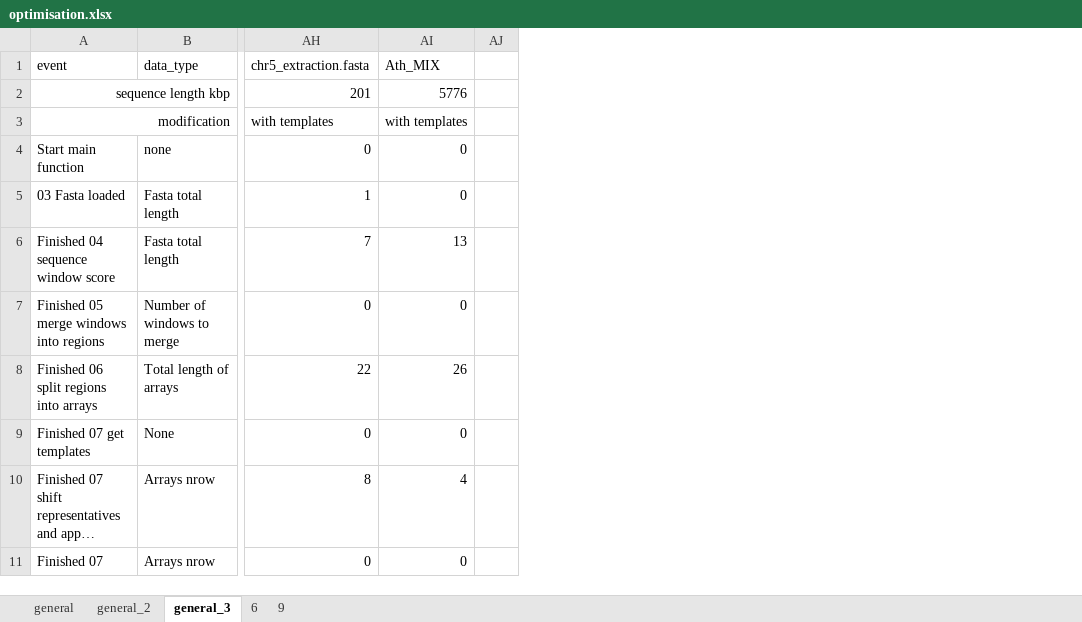
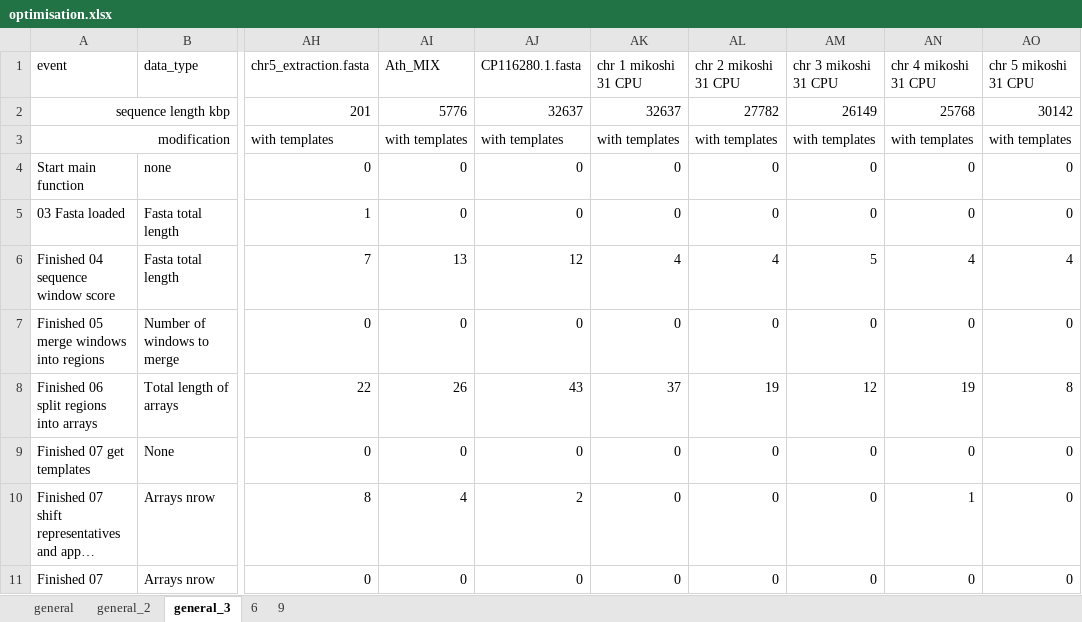
Before and after one commit to vlothec/TRASH_2, an Excel workbook: optimisations/optimisation.xlsx, sheet general_3, drawn as a sheet; only a part is shown, gaps mark what is left out; long unchanged cells end in …; values as stored, in another font and other column widths than the file's, no borders; conditional formats not drawn; removed rows and columns are numbered as before the commit, all else as after; the diff names each change by its address in the sheet, - before the commit and + after, or states it on an @@ line.

Commit message:
Update optimisation.xlsx

```diff
--- a/optimisations/optimisation.xlsx (sheet general_3)
+++ b/optimisations/optimisation.xlsx (sheet general_3)
-column AJ, empty
+column AJ, rows 1-11: CP116280.1.fasta | 32637 | with templates | 0 | 0 | 12 | 0 | 43 | 0 | 2 | 0
+column AK, rows 1-11: chr 1 mikoshi 31 CPU | 32637 | with templates | 0 | 0 | 4 | 0 | 37 | 0 | 0 | 0
+column AL, rows 1-11: chr 2 mikoshi 31 CPU | 27782 | with templates | 0 | 0 | 4 | 0 | 19 | 0 | 0 | 0
+column AM, rows 1-11: chr 3 mikoshi 31 CPU | 26149 | with templates | 0 | 0 | 5 | 0 | 12 | 0 | 0 | 0
+column AN, rows 1-11: chr 4 mikoshi 31 CPU | 25768 | with templates | 0 | 0 | 4 | 0 | 19 | 0 | 1 | 0
+column AO, rows 1-11: chr 5 mikoshi 31 CPU | 30142 | with templates | 0 | 0 | 4 | 0 | 8 | 0 | 0 | 0
```
Also changed, not shown: charts or pictures.
